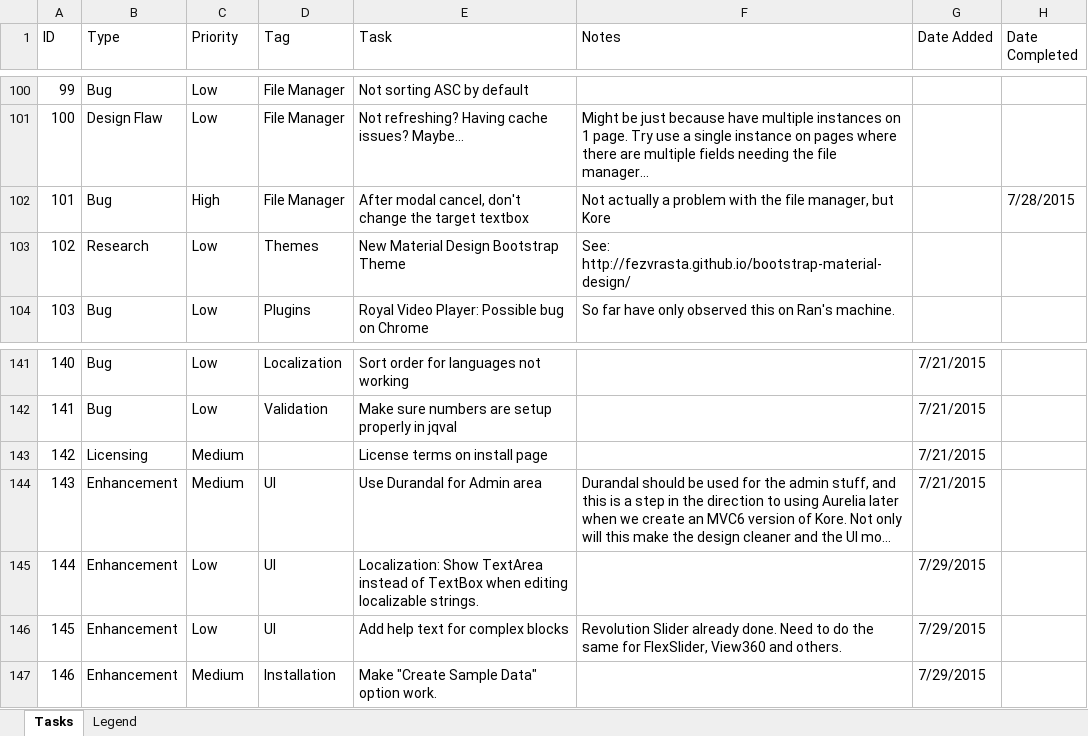
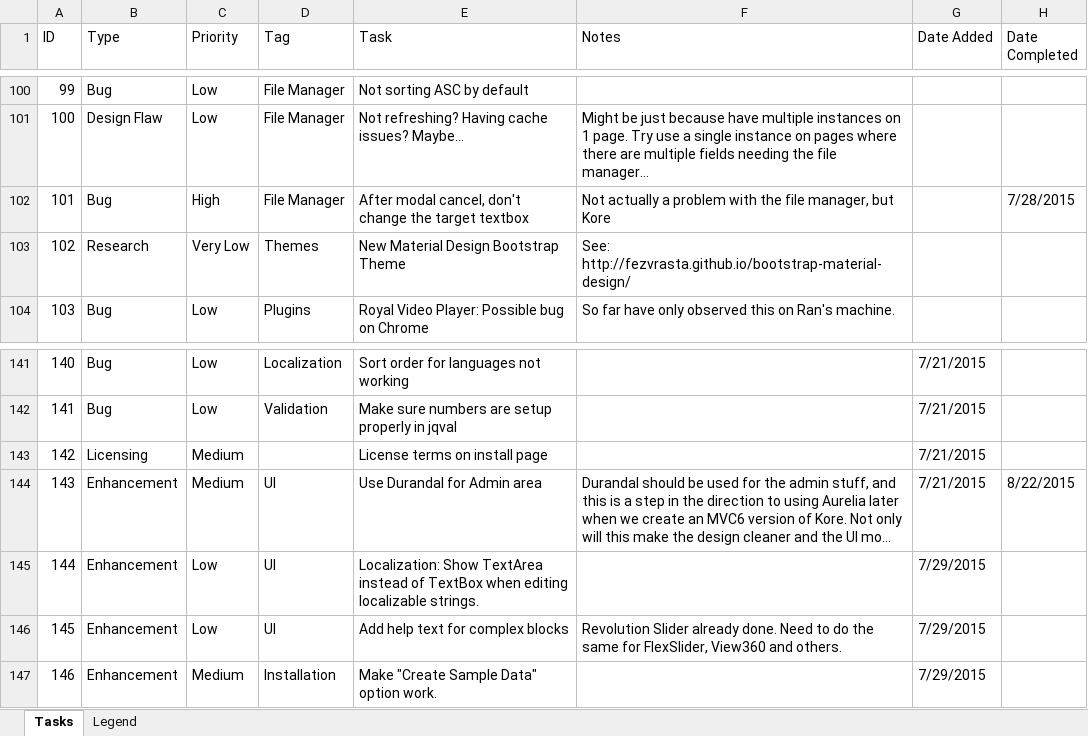
Before and after one commit to gordon-matt/KoreCMS, an Excel workbook: _SolutionItems/ToDo.xlsx, sheet Tasks, drawn as a sheet; only a part is shown, gaps mark what is left out; long unchanged cells end in …; values as stored, in another font and other column widths than the file's, no cell formats; the diff covers the shown part only; the diff names each change by its address in the sheet, - before the commit and + after, or states it on an @@ line.

```diff
--- a/_SolutionItems/ToDo.xlsx (sheet Tasks)
+++ b/_SolutionItems/ToDo.xlsx (sheet Tasks)
-C103 (Priority): Low
+C103 (Priority): Very Low
-H144 (Date Completed): (empty)
+H144 (Date Completed): 8/22/2015
```
Also changed, not shown: 9 edited cells elsewhere in this sheet, sheet Legend, cell formats, 7 other files.
